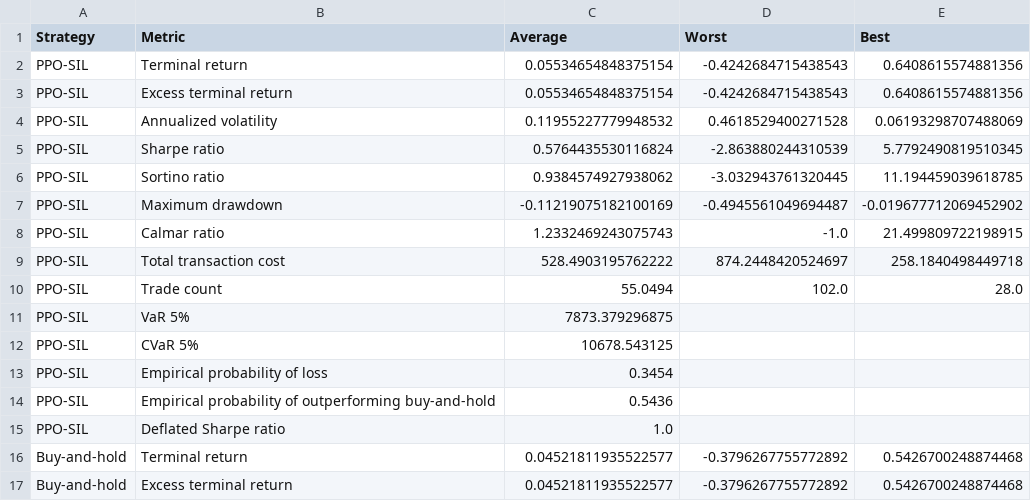
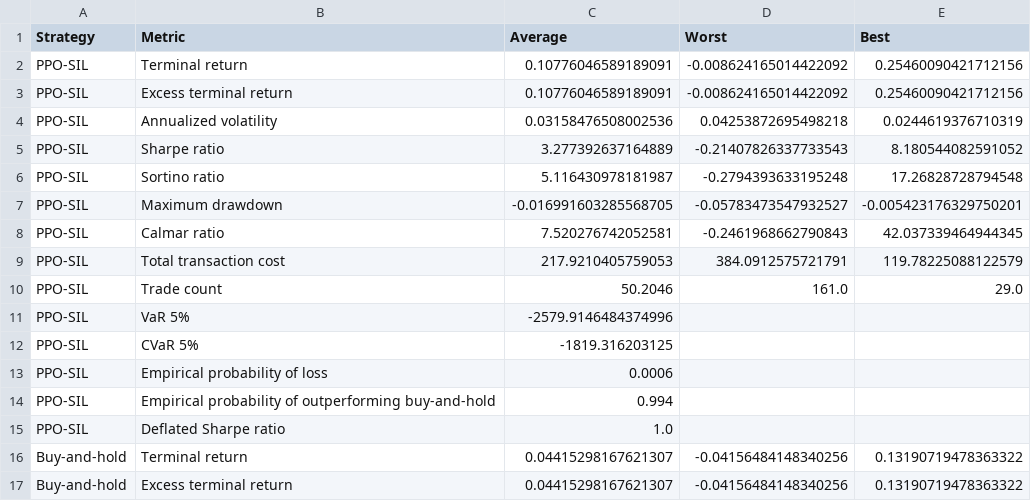
Before and after one commit to goshabor/Dynamic-portfolio-allocation, a CSV file: Experiment 2 – Dynamic portfolio allocation/SMI/MPS Code/Plots/evaluation_metrics_table.csv, drawn as a sheet; only a part is shown; the diff covers the shown part only.

```diff
--- a/Experiment 2 – Dynamic portfolio allocation/SMI/MPS Code/Plots/evaluation_metrics_table.csv
+++ b/Experiment 2 – Dynamic portfolio allocation/SMI/MPS Code/Plots/evaluation_metrics_table.csv
@@ -1,17 +1,17 @@
 Strategy,Metric,Average,Worst,Best
-PPO-SIL,Terminal return,0.05534654848375154,-0.4242684715438543,0.6408615574881356
-PPO-SIL,Excess terminal return,0.05534654848375154,-0.4242684715438543,0.6408615574881356
-PPO-SIL,Annualized volatility,0.11955227779948532,0.4618529400271528,0.06193298707488069
-PPO-SIL,Sharpe ratio,0.5764435530116824,-2.863880244310539,5.7792490819510345
-PPO-SIL,Sortino ratio,0.9384574927938062,-3.032943761320445,11.194459039618785
-PPO-SIL,Maximum drawdown,-0.11219075182100169,-0.4945561049694487,-0.019677712069452902
-PPO-SIL,Calmar ratio,1.2332469243075743,-1.0,21.499809722198915
-PPO-SIL,Total transaction cost,528.4903195762222,874.2448420524697,258.1840498449718
-PPO-SIL,Trade count,55.0494,102.0,28.0
-PPO-SIL,VaR 5%,7873.379296875,,
-PPO-SIL,CVaR 5%,10678.543125,,
-PPO-SIL,Empirical probability of loss,0.3454,,
-PPO-SIL,Empirical probability of outperforming buy-and-hold,0.5436,,
+PPO-SIL,Terminal return,0.10776046589189091,-0.008624165014422092,0.25460090421712156
+PPO-SIL,Excess terminal return,0.10776046589189091,-0.008624165014422092,0.25460090421712156
+PPO-SIL,Annualized volatility,0.03158476508002536,0.04253872695498218,0.0244619376710319
+PPO-SIL,Sharpe ratio,3.277392637164889,-0.21407826337733543,8.180544082591052
+PPO-SIL,Sortino ratio,5.116430978181987,-0.2794393633195248,17.26828728794548
+PPO-SIL,Maximum drawdown,-0.016991603285568705,-0.05783473547932527,-0.005423176329750201
+PPO-SIL,Calmar ratio,7.520276742052581,-0.2461968662790843,42.037339464944345
+PPO-SIL,Total transaction cost,217.9210405759053,384.0912575721791,119.78225088122579
+PPO-SIL,Trade count,50.2046,161.0,29.0
+PPO-SIL,VaR 5%,-2579.9146484374996,,
+PPO-SIL,CVaR 5%,-1819.316203125,,
+PPO-SIL,Empirical probability of loss,0.0006,,
+PPO-SIL,Empirical probability of outperforming buy-and-hold,0.994,,
 PPO-SIL,Deflated Sharpe ratio,1.0,,
-Buy-and-hold,Terminal return,0.04521811935522577,-0.3796267755772892,0.5426700248874468
-Buy-and-hold,Excess terminal return,0.04521811935522577,-0.3796267755772892,0.5426700248874468
+Buy-and-hold,Terminal return,0.04415298167621307,-0.04156484148340256,0.13190719478363322
+Buy-and-hold,Excess terminal return,0.04415298167621307,-0.04156484148340256,0.13190719478363322
```
Also changed, not shown: 18 edited cells elsewhere in this file, 16 other files.
